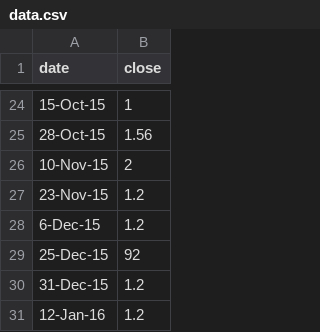
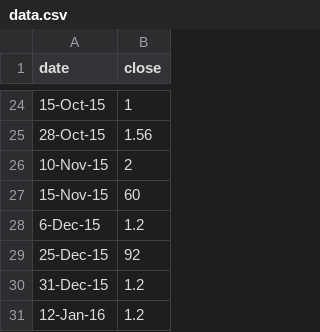
Before and after one commit to bchartoff/birthday, a CSV file: data.csv, drawn as a sheet; only a part is shown, gaps mark what is left out; removed rows and columns are numbered as before the commit, all else as after; the diff names each change by its address in the sheet, - before the commit and + after, or states it on an @@ line.

Commit message:
anniversary

```diff
--- a/data.csv
+++ b/data.csv
-row 27: 23-Nov-15 | 1.2
+row 27: 15-Nov-15 | 60
```
